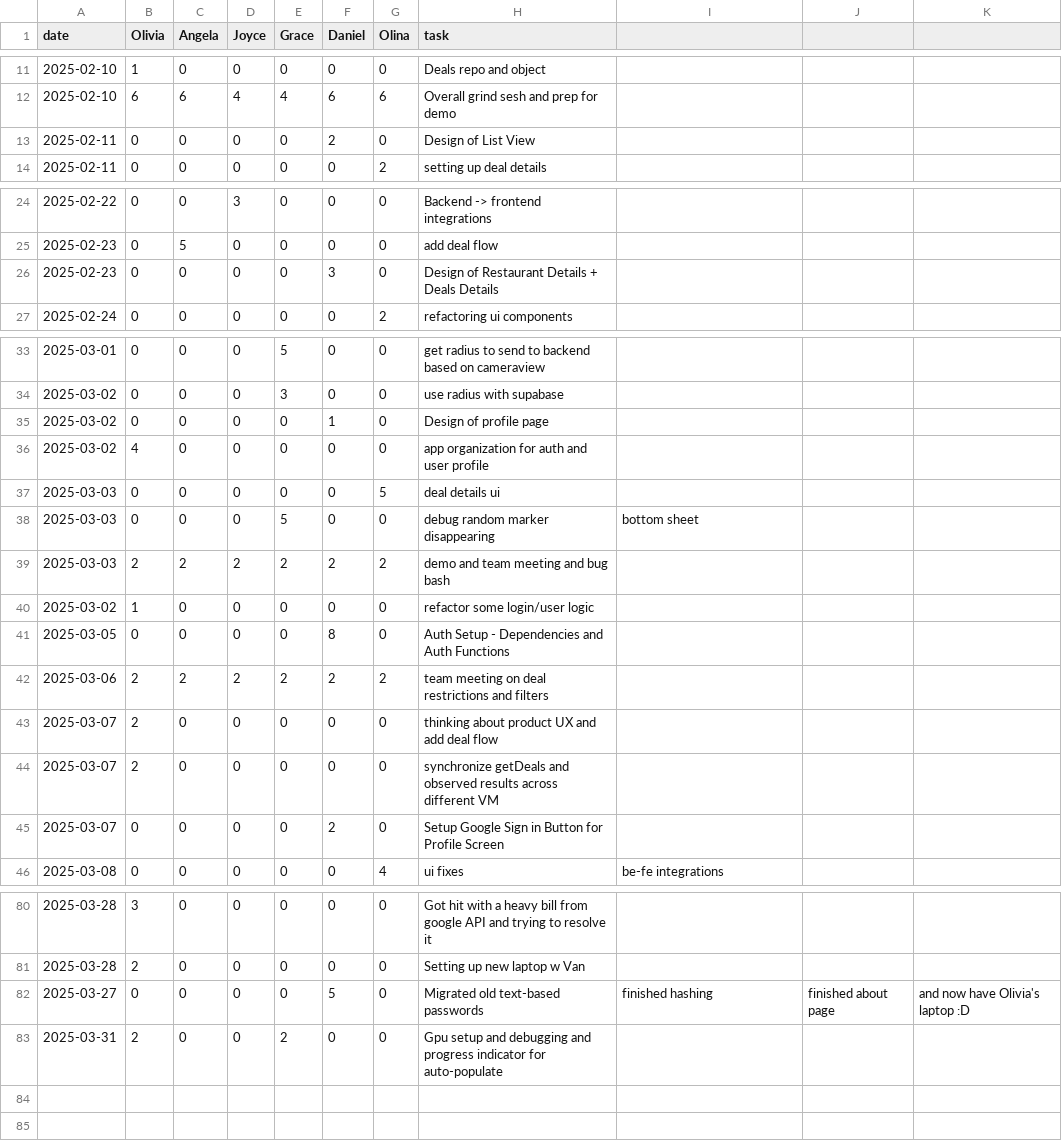
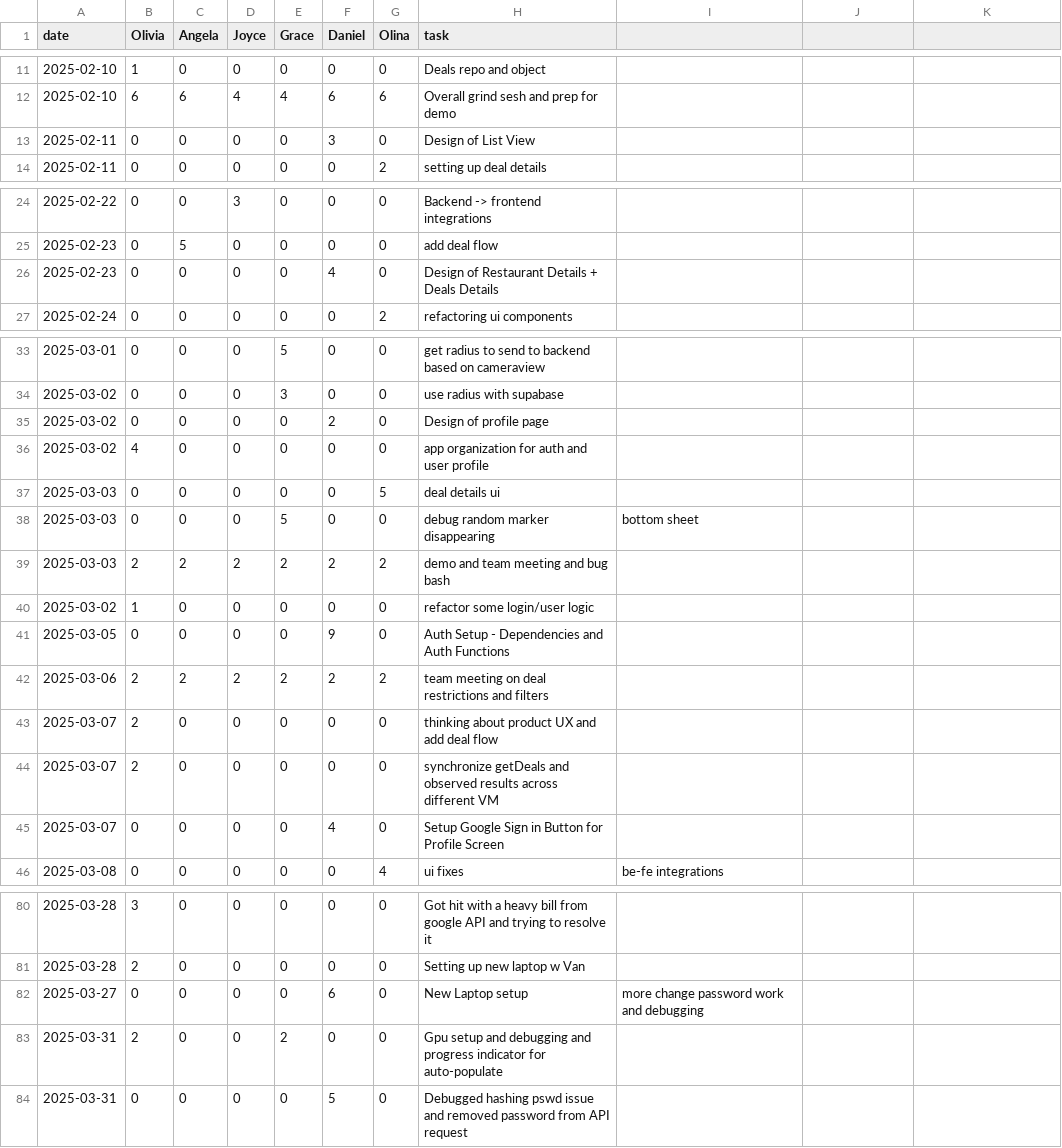
Before and after one commit to oliviaz7/Grub-Deal-Finder-App, a CSV file: timelog.csv, drawn as a sheet; only a part is shown, gaps mark what is left out; the diff covers the shown part only.

Commit message:
Update timelog.csv

```diff
--- a/timelog.csv
+++ b/timelog.csv
@@ -12,3 +12,3 @@ date, Olivia, Angela, Joyce, Grace, Daniel, Olina, task
 2025-02-10, 6, 6, 4, 4, 6, 6, Overall grind sesh and prep for demo
-2025-02-11, 0, 0, 0, 0, 2, 0, Design of List View
+2025-02-11, 0, 0, 0, 0, 3, 0, Design of List View
 2025-02-11, 0, 0, 0, 0, 0, 2, setting up deal details
@@ -25,3 +25,3 @@ date, Olivia, Angela, Joyce, Grace, Daniel, Olina, task
 2025-02-23, 0, 5, 0, 0, 0, 0, add deal flow
-2025-02-23, 0, 0, 0, 0, 3, 0, Design of Restaurant Details + Deals Details
+2025-02-23, 0, 0, 0, 0, 4, 0, Design of Restaurant Details + Deals Details
 2025-02-24, 0, 0, 0, 0, 0, 2, refactoring ui components
@@ -34,3 +34,3 @@ date, Olivia, Angela, Joyce, Grace, Daniel, Olina, task
 2025-03-02, 0, 0, 0, 3, 0, 0, use radius with supabase
-2025-03-02, 0, 0, 0, 0, 1, 0, Design of profile page
+2025-03-02, 0, 0, 0, 0, 2, 0, Design of profile page
 2025-03-02, 4, 0, 0, 0, 0, 0, app organization for auth and user profile
@@ -40,3 +40,3 @@ date, Olivia, Angela, Joyce, Grace, Daniel, Olina, task
 2025-03-02, 1, 0, 0, 0, 0, 0, refactor some login/user logic
-2025-03-05, 0, 0, 0, 0, 8, 0, Auth Setup - Dependencies and Auth Functions
+2025-03-05, 0, 0, 0, 0, 9, 0, Auth Setup - Dependencies and Auth Functions
 2025-03-06, 2, 2, 2, 2, 2, 2, team meeting on deal restrictions and filters
@@ -44,3 +44,3 @@ date, Olivia, Angela, Joyce, Grace, Daniel, Olina, task
 2025-03-07, 2, 0, 0, 0, 0, 0, synchronize getDeals and observed results across different VM
-2025-03-07, 0, 0, 0, 0, 2, 0, Setup Google Sign in Button for Profile Screen
+2025-03-07, 0, 0, 0, 0, 4, 0, Setup Google Sign in Button for Profile Screen
 2025-03-08, 0, 0, 0, 0, 0, 4, ui fixes, be-fe integrations
@@ -81,3 +81,4 @@ date, Olivia, Angela, Joyce, Grace, Daniel, Olina, task
 2025-03-28, 2, 0, 0, 0, 0, 0, Setting up new laptop w Van
-2025-03-27, 0, 0, 0, 0, 5, 0, Migrated old text-based passwords, finished hashing, finished about page, and now have Olivia's laptop :D
+2025-03-27, 0, 0, 0, 0, 6, 0, New Laptop setup, more change password work and debugging
 2025-03-31, 2, 0, 0, 2, 0, 0, Gpu setup and debugging and progress indicator for auto-populate
+2025-03-31, 0, 0, 0, 0, 5, 0, Debugged hashing pswd issue and removed password from API request
```
Also changed, not shown: 1 edited cell elsewhere in this file.
